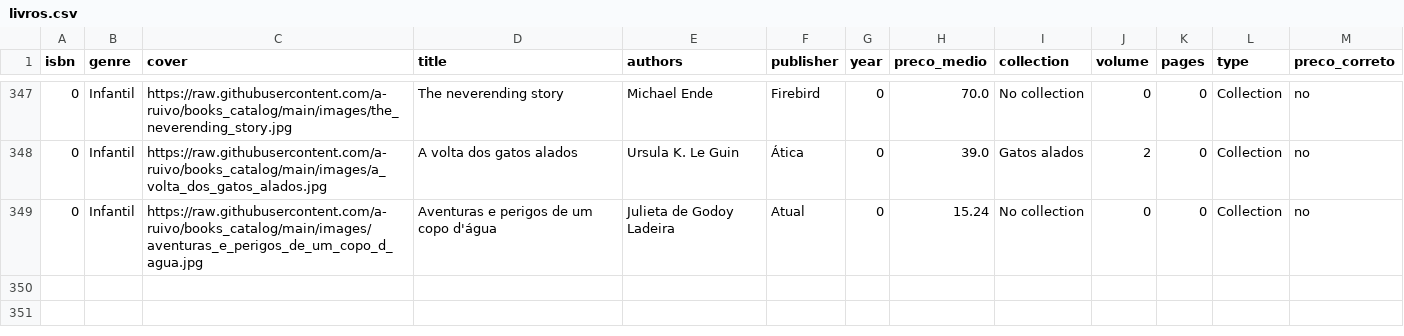
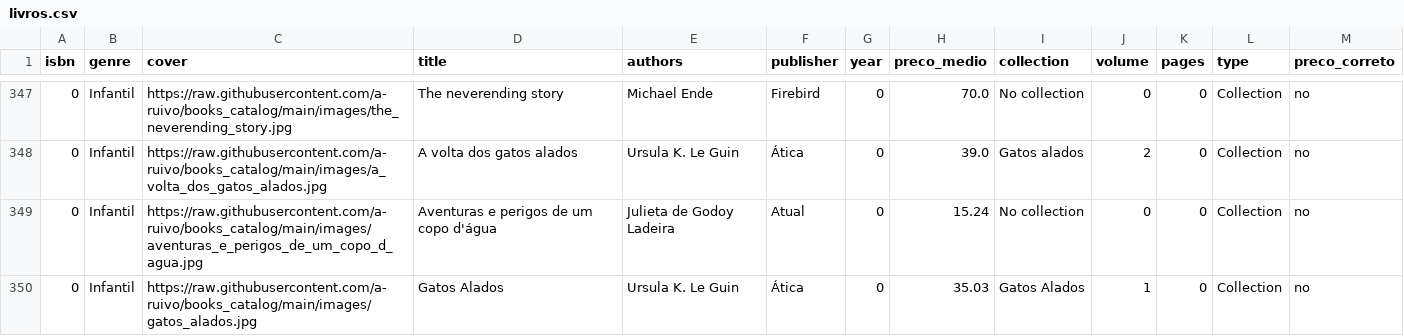
Before and after one commit to a-ruivo/books_catalog, a CSV file: livros.csv, drawn as a sheet; only a part is shown, gaps mark what is left out.

Commit message:
Atualização incremental via Streamlit

```diff
--- a/livros.csv
+++ b/livros.csv
@@ -349 +349,2 @@ isbn,genre,cover,title,authors,publisher,year,preco_medio,collection,volume,page
 0,Infantil,https://raw.githubusercontent.com/a-ruivo/books_catalog/main/images/aventuras_e_perigos_de_um_copo_d_agua.jpg,Aventuras e perigos de um copo d'água,Julieta de Godoy Ladeira,Atual,0,15.24,No collection,0,0,Collection,no
+0,Infantil,https://raw.githubusercontent.com/a-ruivo/books_catalog/main/images/gatos_alados.jpg,Gatos Alados,Ursula K. Le Guin,Ática,0,35.03,Gatos Alados,1,0,Collection,no
```
